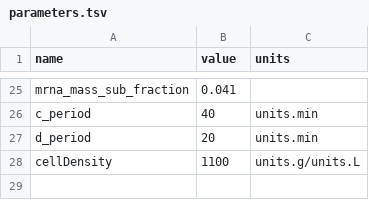
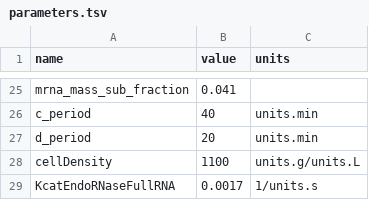
Before and after one commit to CovertLab/WholeCellEcoliRelease, a TSV file: reconstruction/ecoli/flat/parameters.tsv, drawn as a sheet; only a part is shown, gaps mark what is left out; the diff names each change by its address in the sheet, - before the commit and + after, or states it on an @@ line.

Commit message:
Conflicts with new KB are already fixed but there is still an issue with number of EndoRNases after(~3000) and before(~5100) running fitter -> check complexation

```diff
--- a/reconstruction/ecoli/flat/parameters.tsv
+++ b/reconstruction/ecoli/flat/parameters.tsv
+row 29: KcatEndoRNaseFullRNA | 0.0017 | 1/units.s
```
Also changed, not shown: 5 other files.
